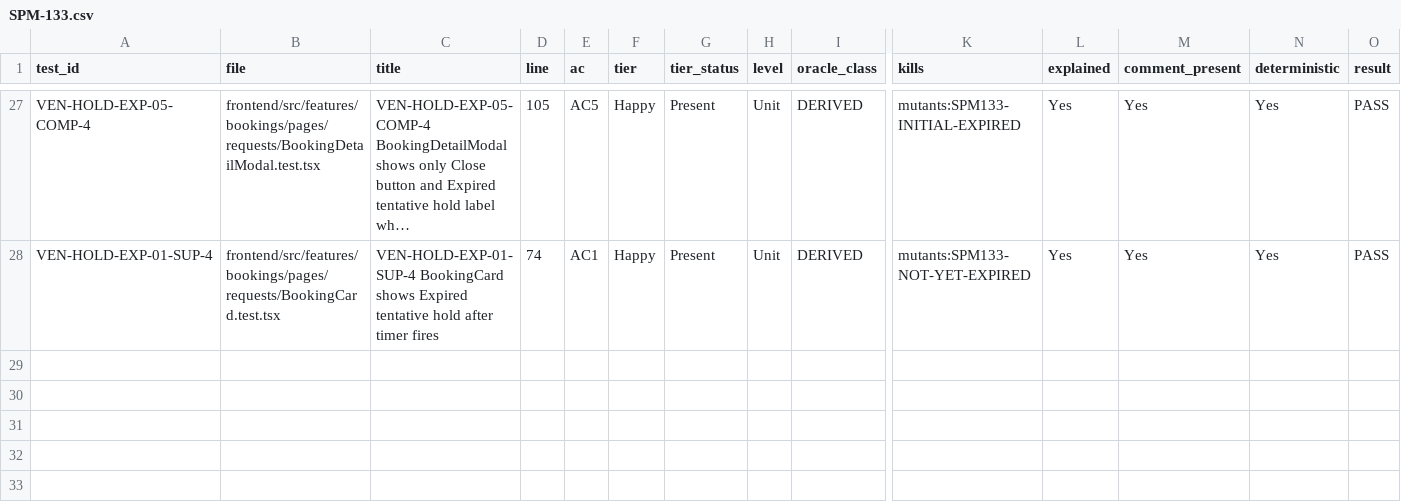
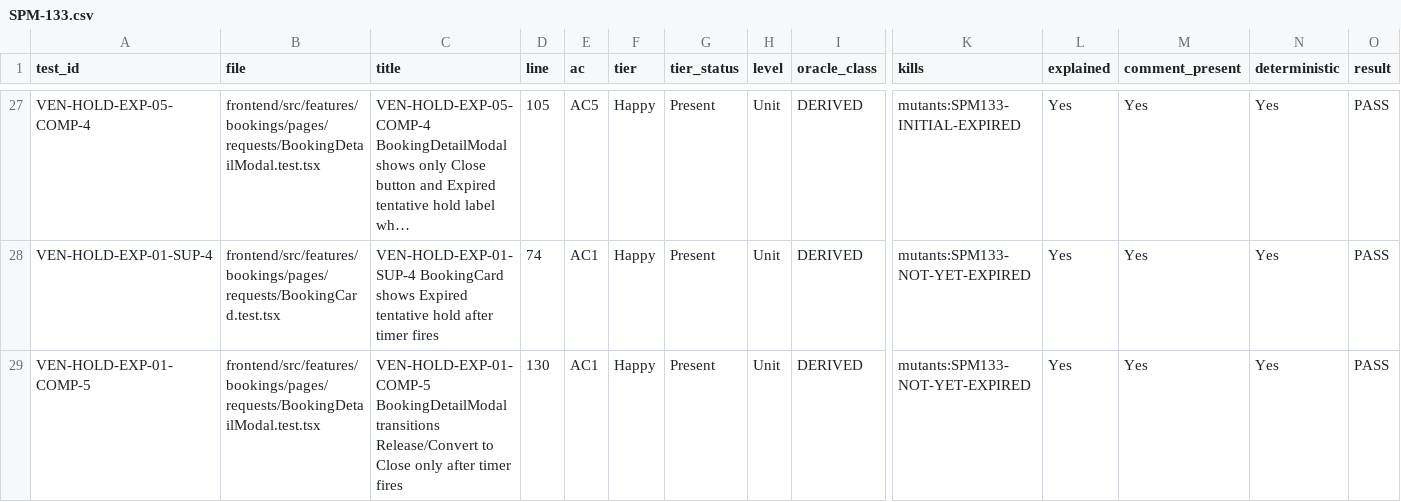
Before and after one commit to IS212-G5-T2/IS212-G5-T2, a CSV file: docs/test-cases/workflow/records/SPM-133.csv, drawn as a sheet; only a part is shown, gaps mark what is left out; long unchanged cells end in …; rows hold the shown columns only; the diff names each change by its address in the sheet, - before the commit and + after, or states it on an @@ line.

```diff
--- a/docs/test-cases/workflow/records/SPM-133.csv
+++ b/docs/test-cases/workflow/records/SPM-133.csv
+row 29: VEN-HOLD-EXP-01-COMP-5 | frontend/src/features/bookings/pages/requests/BookingDetailModal.test.tsx | VEN-HOLD-EXP-01-COMP-5 BookingDetailModal transitions Release/Convert to Close only after timer fires | 130 | AC1 | Happy | Present | Unit | DERIVED | mutants:SPM133-NOT-YET-EXPIRED | Yes | Yes | Yes | PASS
```
Also changed, not shown: 5 other files.
